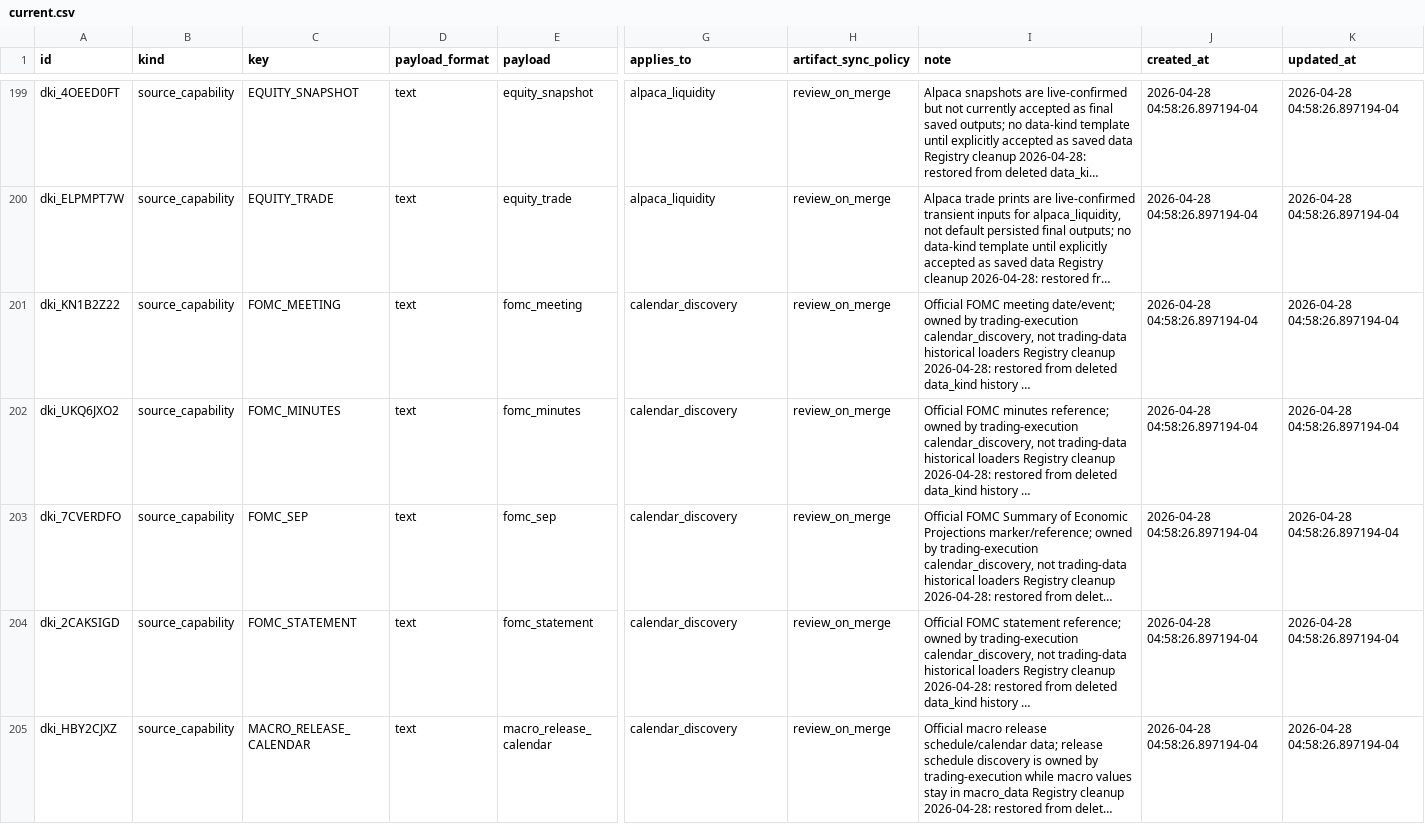
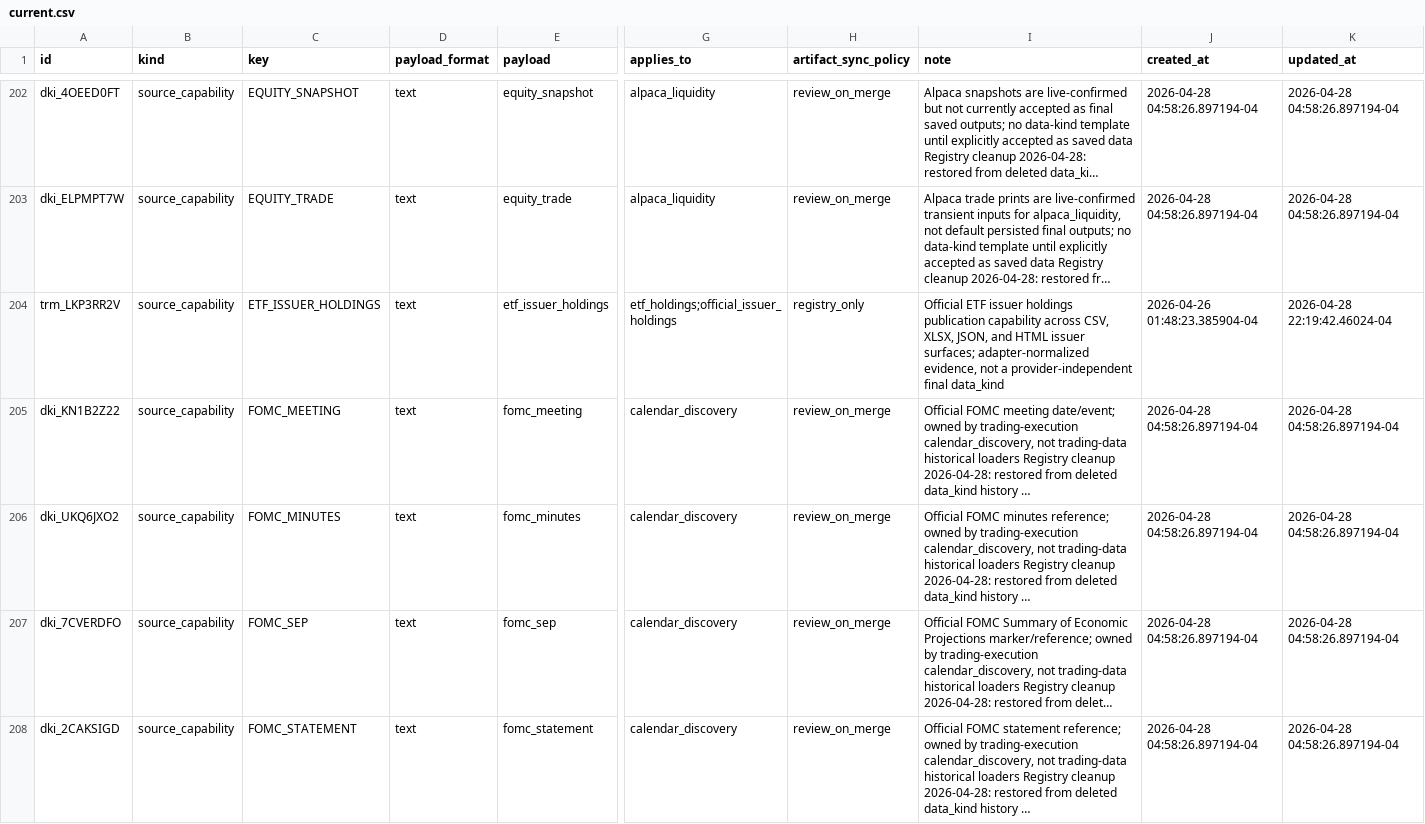
Before and after one commit to gilmore307/trading-manager, a CSV file: registry/current.csv, drawn as a sheet; only a part is shown, gaps mark what is left out; the shorter side is filled out with more unchanged rows; long unchanged cells end in …; rows hold the shown columns only; the diff covers the shown part only; the diff names each change by its address in the sheet, - before the commit and + after, or states it on an @@ line.

Commit message:
Complete source capability coverage

```diff
--- a/registry/current.csv
+++ b/registry/current.csv
+row 204: trm_LKP3RR2V | source_capability | ETF_ISSUER_HOLDINGS | text | etf_issuer_holdings | etf_holdings;official_issuer_holdings | registry_only | Official ETF issuer holdings publication capability across CSV, XLSX, JSON, and HTML issuer surfaces; adapter-normalized evidence, not a provider-independent final data_kind | 2026-04-26 01:48:23.385904-04 | 2026-04-28 22:19:42.46024-04
```
Also changed, not shown: 6 added rows and 1 removed row elsewhere in this file, 3 other files.
